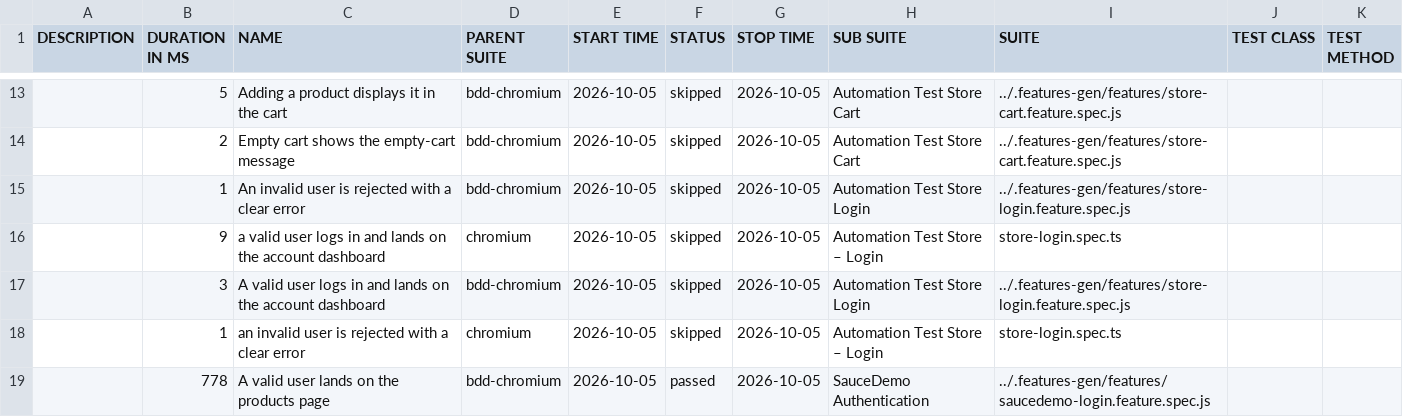
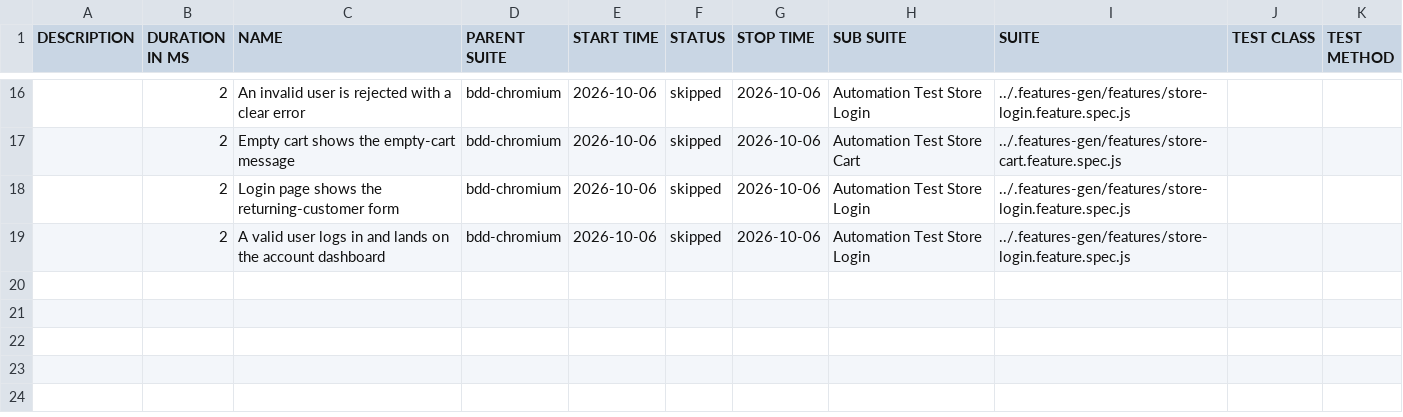
Before and after one commit to Cacheater/playwright-e2e-framework, a CSV file: data/suites.csv, drawn as a sheet; only a part is shown, gaps mark what is left out; the diff covers the shown part only.

```diff
--- a/data/suites.csv
+++ b/data/suites.csv
@@ -13,7 +16,4 @@
-"","5","Adding a product displays it in the cart","bdd-chromium","2026-10-05","skipped","2026-10-05","Automation Test Store Cart","../.features-gen/features/store-cart.feature.spec.js","",""
-"","2","Empty cart shows the empty-cart message","bdd-chromium","2026-10-05","skipped","2026-10-05","Automation Test Store Cart","../.features-gen/features/store-cart.feature.spec.js","",""
-"","1","An invalid user is rejected with a clear error","bdd-chromium","2026-10-05","skipped","2026-10-05","Automation Test Store Login","../.features-gen/features/store-login.feature.spec.js","",""
-"","9","a valid user logs in and lands on the account dashboard","chromium","2026-10-05","skipped","2026-10-05","Automation Test Store – Login","store-login.spec.ts","",""
-"","3","A valid user logs in and lands on the account dashboard","bdd-chromium","2026-10-05","skipped","2026-10-05","Automation Test Store Login","../.features-gen/features/store-login.feature.spec.js","",""
-"","1","an invalid user is rejected with a clear error","chromium","2026-10-05","skipped","2026-10-05","Automation Test Store – Login","store-login.spec.ts","",""
-"","778","A valid user lands on the products page","bdd-chromium","2026-10-05","passed","2026-10-05","SauceDemo Authentication","../.features-gen/features/saucedemo-login.feature.spec.js","",""
+"","2","An invalid user is rejected with a clear error","bdd-chromium","2026-10-06","skipped","2026-10-06","Automation Test Store Login","../.features-gen/features/store-login.feature.spec.js","",""
+"","2","Empty cart shows the empty-cart message","bdd-chromium","2026-10-06","skipped","2026-10-06","Automation Test Store Cart","../.features-gen/features/store-cart.feature.spec.js","",""
+"","2","Login page shows the returning-customer form","bdd-chromium","2026-10-06","skipped","2026-10-06","Automation Test Store Login","../.features-gen/features/store-login.feature.spec.js","",""
+"","2","A valid user logs in and lands on the account dashboard","bdd-chromium","2026-10-06","skipped","2026-10-06","Automation Test Store Login","../.features-gen/features/store-login.feature.spec.js","",""
```
Also changed, not shown: 7 added rows, 4 removed rows and 24 edited cells elsewhere in this file, 50 other files.
